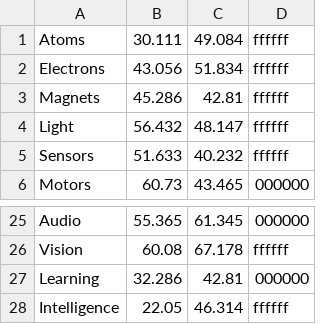
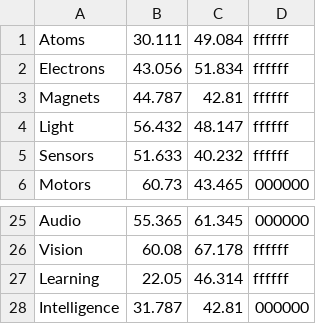
Before and after one commit to NoBlackBoxes/LastBlackBox, a CSV file: course/designs/logo/box_parameters_NBB.csv, drawn as a sheet; only a part is shown, gaps mark what is left out.

```diff
--- a/course/designs/logo/box_parameters_NBB.csv
+++ b/course/designs/logo/box_parameters_NBB.csv
@@ -2,3 +2,3 @@ Atoms,30.111,49.084,ffffff
 Electrons,43.056,51.834,ffffff
-Magnets,45.286,42.81,ffffff
+Magnets,44.787,42.81,ffffff
 Light,56.432,48.147,ffffff
@@ -26,3 +26,3 @@ Audio,55.365,61.345,000000
 Vision,60.08,67.178,ffffff
-Learning,32.286,42.81,000000
-Intelligence,22.05,46.314,ffffff
+Learning,22.05,46.314,ffffff
+Intelligence,31.787,42.81,000000
```
Also changed, not shown: course/designs/logo/box_parameters_LBB.csv, 15 other files.
